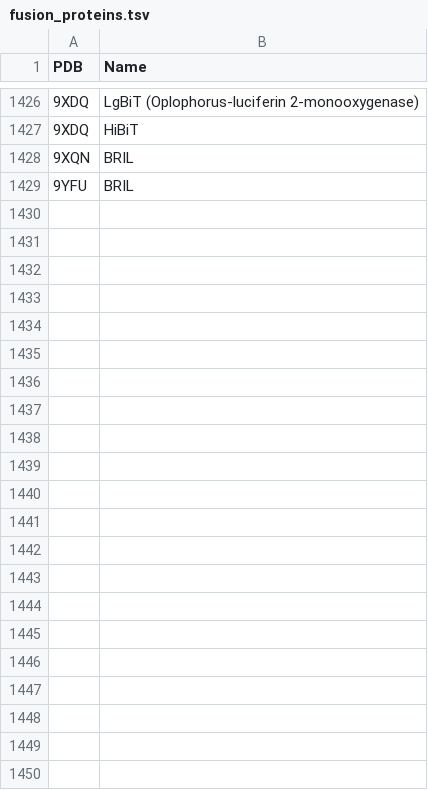
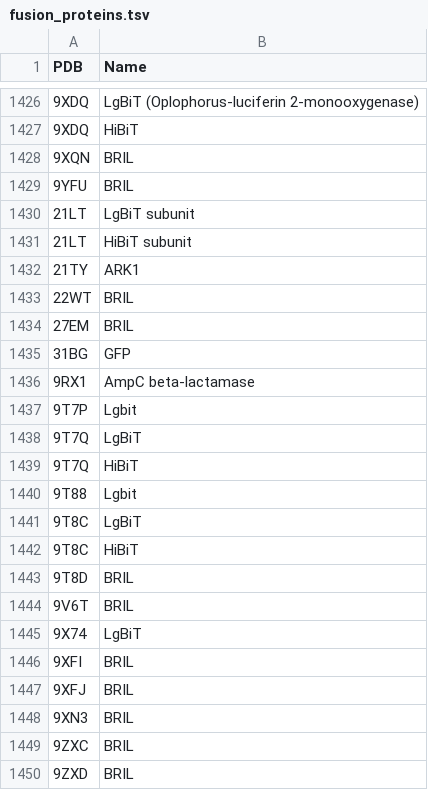
Before and after one commit to protwis/gpcrdb_data, a TSV file: structure_data/annotation/fusion_proteins.tsv, drawn as a sheet; only a part is shown, gaps mark what is left out; the diff names each change by its address in the sheet, - before the commit and + after, or states it on an @@ line.

```diff
--- a/structure_data/annotation/fusion_proteins.tsv
+++ b/structure_data/annotation/fusion_proteins.tsv
+row 1430: 21LT | LgBiT subunit
+row 1431: 21LT | HiBiT subunit
+row 1432: 21TY | ARK1
+row 1433: 22WT | BRIL
+row 1434: 27EM | BRIL
+row 1435: 31BG | GFP
+row 1436: 9RX1 | AmpC beta-lactamase
+row 1437: 9T7P | Lgbit
+row 1438: 9T7Q | LgBiT
+row 1439: 9T7Q | HiBiT
+row 1440: 9T88 | Lgbit
+row 1441: 9T8C | LgBiT
+row 1442: 9T8C | HiBiT
+row 1443: 9T8D | BRIL
+row 1444: 9V6T | BRIL
+row 1445: 9X74 | LgBiT
+row 1446: 9XFI | BRIL
+row 1447: 9XFJ | BRIL
+row 1448: 9XN3 | BRIL
+row 1449: 9ZXC | BRIL
+row 1450: 9ZXD | BRIL
```
Also changed, not shown: structure_data/annotation/antibodies.tsv, structure_data/annotation/arrestins.tsv, 10 other files.
